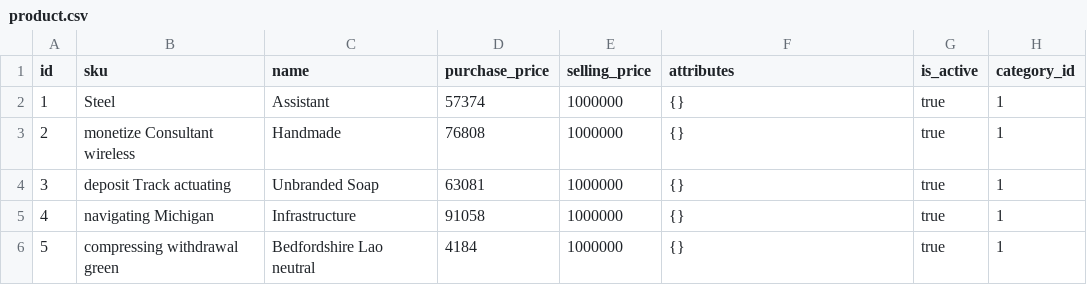
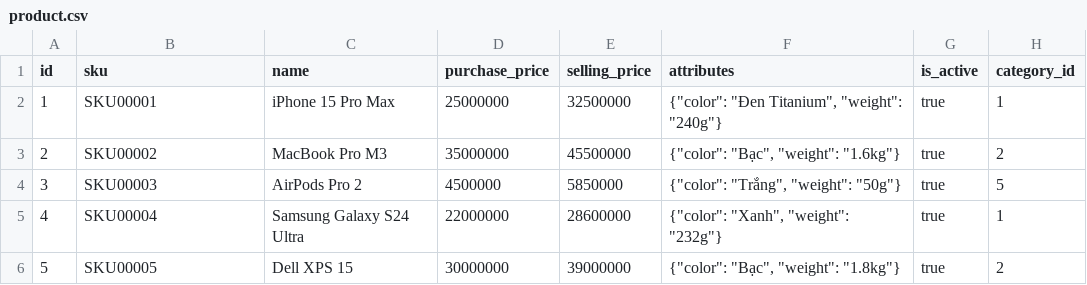
Before and after one commit to PhucsCung/NovelSyncERP, a CSV file: src/main/resources/config/liquibase/fake-data/product.csv, drawn as a sheet; only a part is shown; the diff covers the shown part only.

```diff
--- a/src/main/resources/config/liquibase/fake-data/product.csv
+++ b/src/main/resources/config/liquibase/fake-data/product.csv
@@ -1,6 +1,6 @@
 id;sku;name;purchase_price;selling_price;attributes;is_active;category_id
-1;Steel;Assistant;57374;1000000;{};true;1
-2;monetize Consultant wireless;Handmade;76808;1000000;{};true;1
-3;deposit Track actuating;Unbranded Soap;63081;1000000;{};true;1
-4;navigating Michigan;Infrastructure;91058;1000000;{};true;1
-5;compressing withdrawal green;Bedfordshire Lao neutral;4184;1000000;{};true;1
+1;SKU00001;iPhone 15 Pro Max;25000000;32500000;{"color": "Đen Titanium", "weight": "240g"};true;1
+2;SKU00002;MacBook Pro M3;35000000;45500000;{"color": "Bạc", "weight": "1.6kg"};true;2
+3;SKU00003;AirPods Pro 2;4500000;5850000;{"color": "Trắng", "weight": "50g"};true;5
+4;SKU00004;Samsung Galaxy S24 Ultra;22000000;28600000;{"color": "Xanh", "weight": "232g"};true;1
+5;SKU00005;Dell XPS 15;30000000;39000000;{"color": "Bạc", "weight": "1.8kg"};true;2
```
Also changed, not shown: 30 edited cells elsewhere in this file, src/main/resources/config/liquibase/fake-data/customer.csv, src/main/resources/config/liquibase/fake-data/sales_order.csv, 14 other files.
